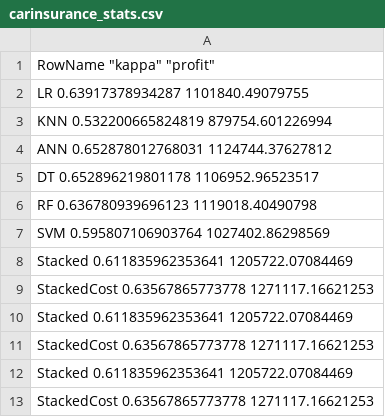
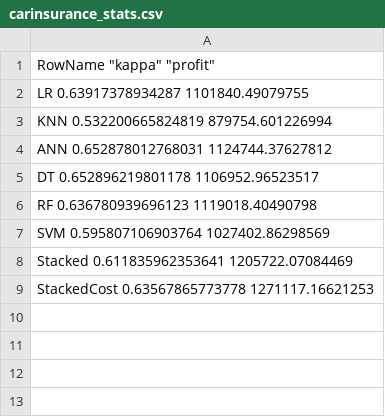
Before and after one commit to delennb/to628_openexplore, a CSV file: carinsurance_stats.csv, drawn as a sheet.

```diff
--- a/carinsurance_stats.csv
+++ b/carinsurance_stats.csv
@@ -9,5 +9 @@
 "StackedCost" 0.63567865773778 1271117.16621253
-"Stacked" 0.611835962353641 1205722.07084469
-"StackedCost" 0.63567865773778 1271117.16621253
-"Stacked" 0.611835962353641 1205722.07084469
-"StackedCost" 0.63567865773778 1271117.16621253
```
Also changed, not shown: 2 other files.
